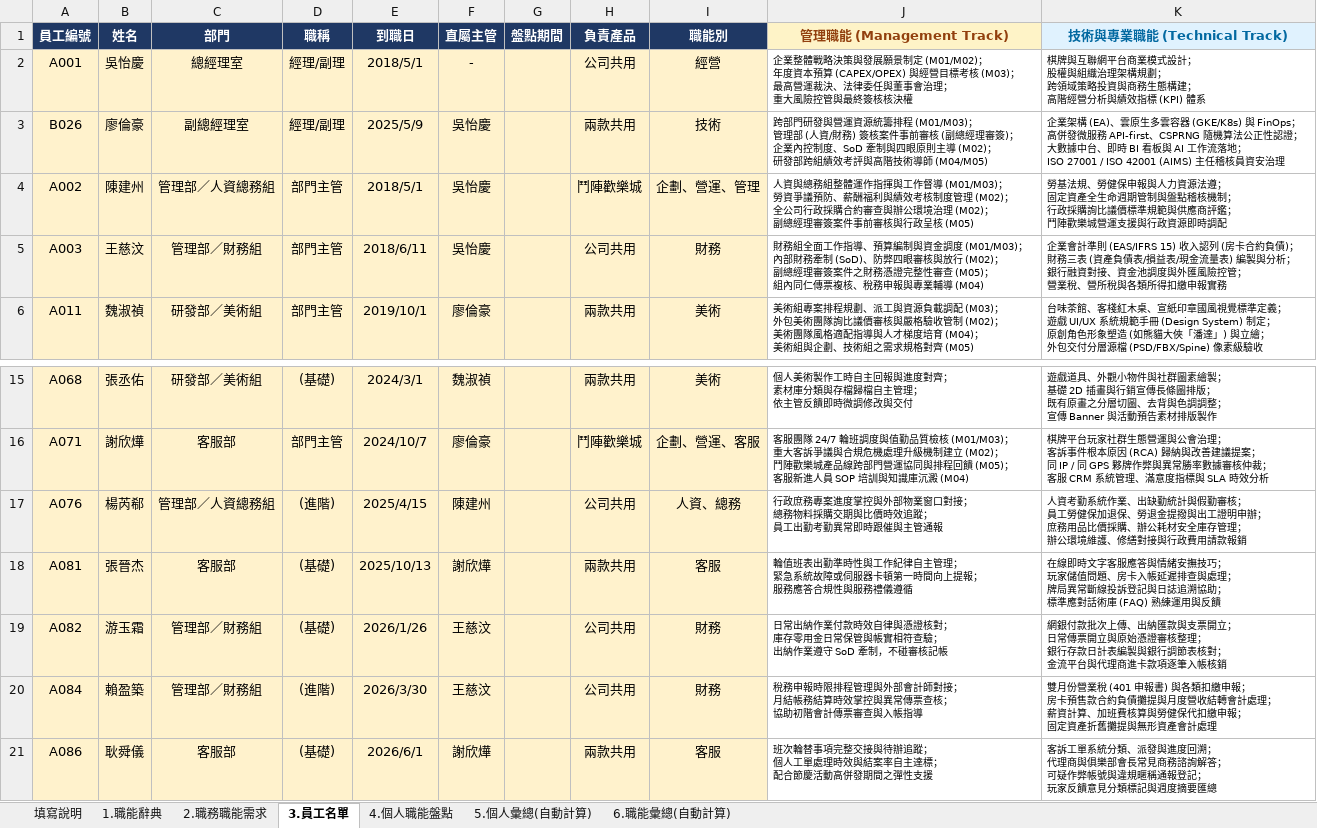
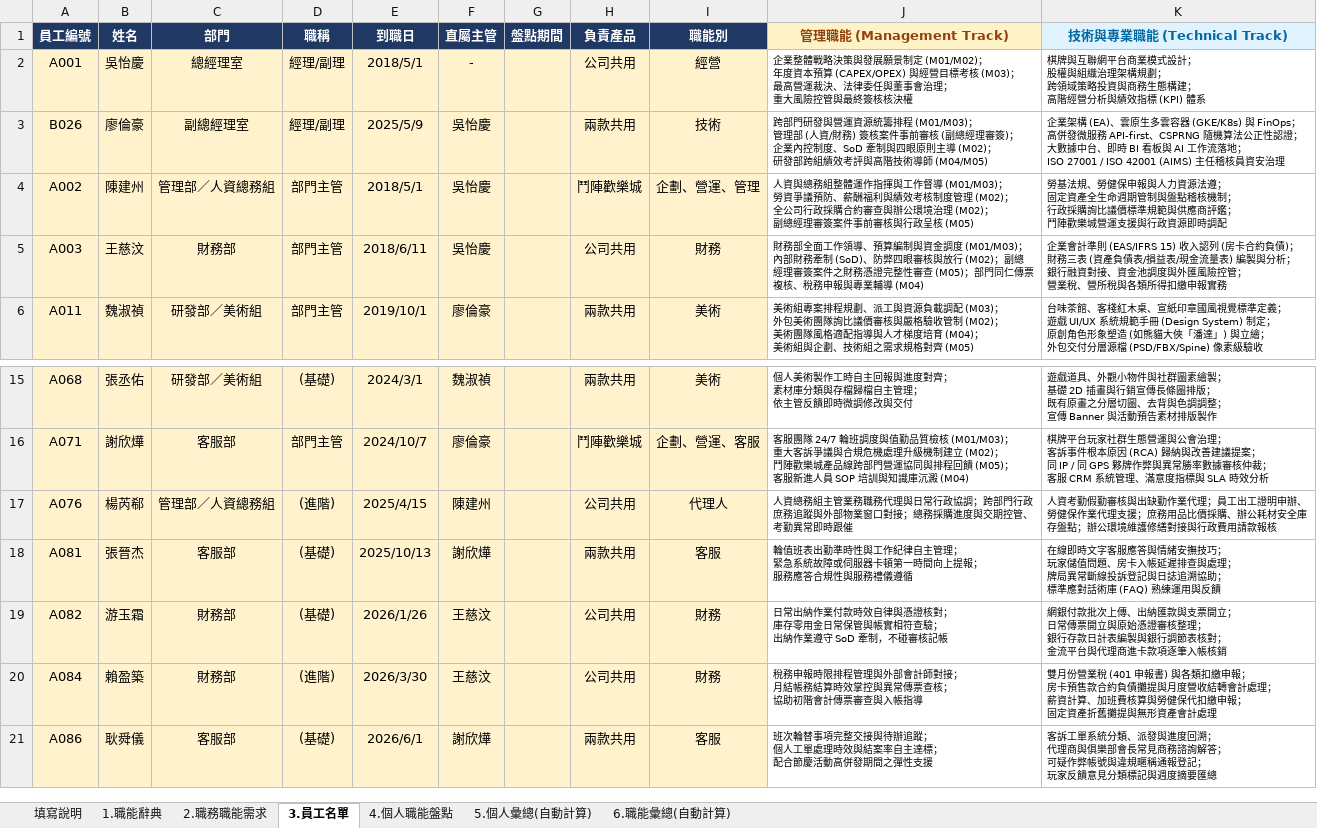
Before and after one commit to HowardLiao/SX, an Excel workbook: assets/個人職能盤點_總表_產品線版.xlsx, sheet 3.員工名單, drawn as a sheet; only a part is shown, gaps mark what is left out; values as stored, in another font and other column widths than the file's, no borders; ↵ is a line break in a cell; the diff names each change by its address in the sheet, - before the commit and + after, or states it on an @@ line.

Commit message:
refactor(org): 財務組升格財務部、楊芮郗標為代理人、簽核通則化、移除雙軌職能表
- 財務組獨立拉上一階，正式定名為『財務部』（3 人）
- 管理部（4 人）人資總務組楊芮郗移除『人資、總務』標籤，改為『代理人』
- 各部門卡片統一標明主管與產品負責人，不再單獨掛於管理部
- 『副總經理審簽．呈總經理核決』正式確立為全公司通用之【全公司簽核通則】
- 依指示完全移除『五、全員雙軌職能全景表』之頁面顯示與 Draw.io 額外頁面

```diff
--- a/assets/個人職能盤點_總表_產品線版.xlsx (sheet 3.員工名單)
+++ b/assets/個人職能盤點_總表_產品線版.xlsx (sheet 3.員工名單)
-C5 (部門): 管理部／財務組
+C5 (部門): 財務部
-J5 (管理職能 (Management Track)): 財務組全面工作指導、預算編制與資金調度 (M01/M03)； ↵ 內部財務牽制 (SoD)、防弊四眼審核與放行 (M02)； ↵ 副總經理審簽案件之財務憑證完整性審查 (M05)； ↵ 組內同仁傳票…
+J5 (管理職能 (Management Track)): 財務部全面工作領導、預算編制與資金調度 (M01/M03)；內部財務牽制 (SoD)、防弊四眼審核與放行 (M02)；副總經理審簽案件之財務憑證完整性審查 (M05)；部門同仁傳票…
-I17 (職能別): 人資、總務
+I17 (職能別): 代理人
-J17 (管理職能 (Management Track)): 行政庶務專案進度掌控與外部物業窗口對接； ↵ 總務物料採購交期與比價時效追蹤； ↵ 員工出勤考勤異常即時跟催與主管通報
+J17 (管理職能 (Management Track)): 人資總務組主管業務職務代理與日常行政協調；跨部門行政庶務追蹤與外部物業窗口對接；總務採購進度與交期控管、考勤異常即時跟催
-K17 (技術與專業職能 (Technical Track)): 人資考勤系統作業、出缺勤統計與假勤審核； ↵ 員工勞健保加退保、勞退金提撥與出工證明申辦； ↵ 庶務用品比價採購、辦公耗材安全庫存管理； ↵ 辦公環境維護、修繕對接與行政費用請款報銷
+K17 (技術與專業職能 (Technical Track)): 人資考勤假勤審核與出缺勤作業代理；員工出工證明申辦、勞健保作業代理支援；庶務用品比價採購、辦公耗材安全庫存盤點；辦公環境維護修繕對接與行政費用請款報核
-C19:C20 (部門): 管理部／財務組
+C19:C20 (部門): 財務部
```
Also changed, not shown: 4 other files.
